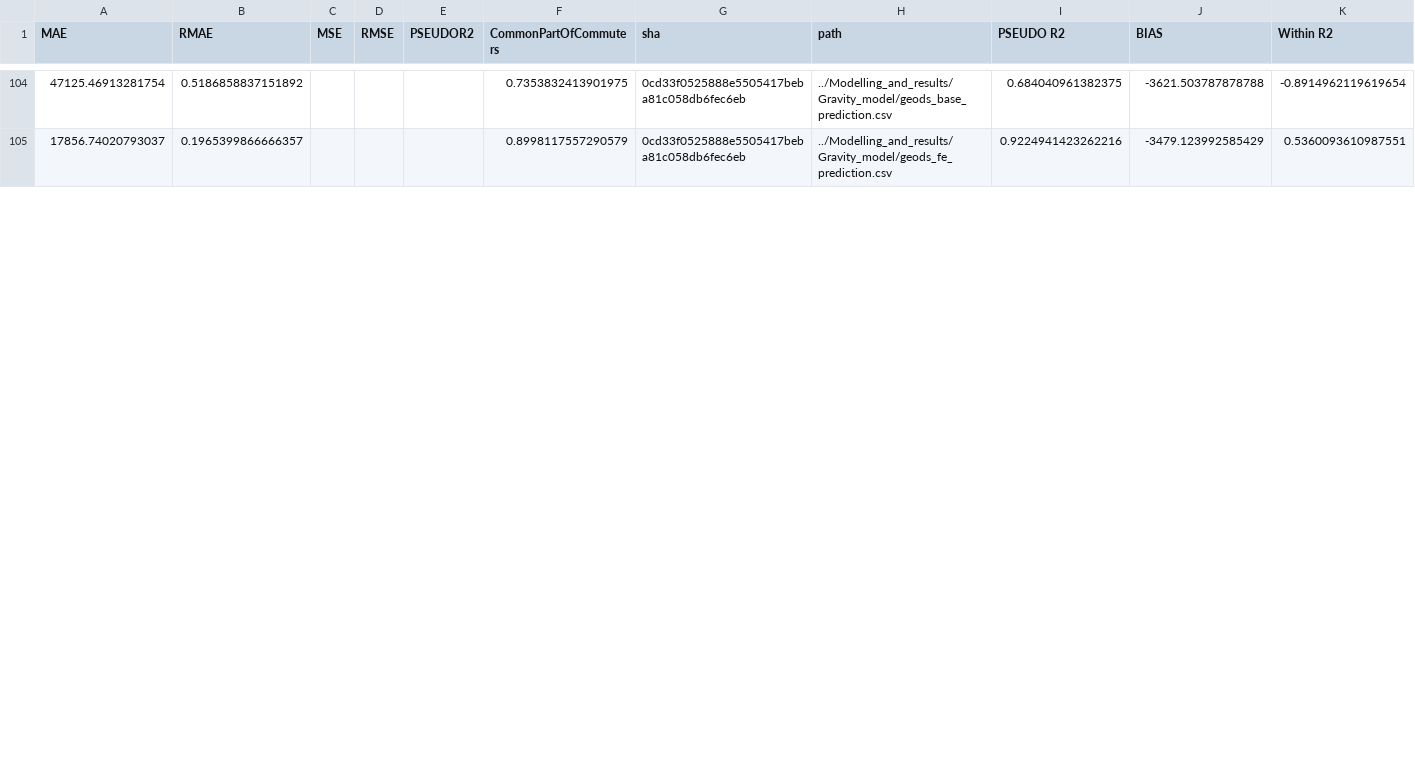
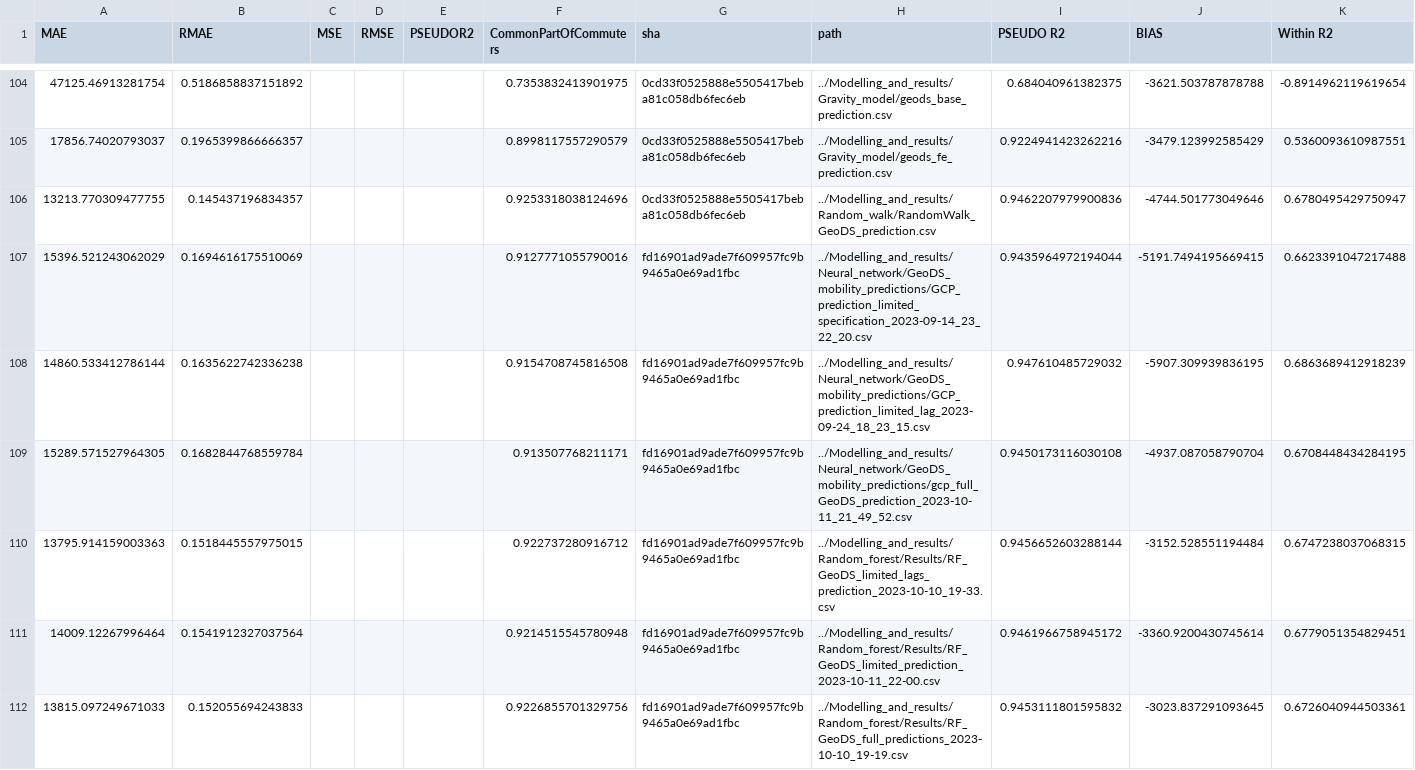
Before and after one commit to ceumicrodata/gravity-vs-ml, a CSV file: Evaluations/all_runs/evaluations_geods.csv, drawn as a sheet; only a part is shown, gaps mark what is left out; the diff covers the shown part only.

Commit message:
feat: add automated model evaluations

```diff
--- a/Evaluations/all_runs/evaluations_geods.csv
+++ b/Evaluations/all_runs/evaluations_geods.csv
@@ -105 +105,8 @@ MAE,RMAE,MSE,RMSE,PSEUDOR2,CommonPartOfCommuters,sha,path,PSEUDO R2,BIAS,Within
 17856.74020793037,0.1965399866666357,,,,0.8998117557290579,0cd33f0525888e5505417beba81c058db6fec6eb,../Modelling_and_results/Gravity_model/geods_fe_prediction.csv,0.9224941423262216,-3479.123992585429,0.5360093610987551
+13213.770309477755,0.145437196834357,,,,0.9253318038124696,0cd33f0525888e5505417beba81c058db6fec6eb,../Modelling_and_results/Random_walk/RandomWalk_GeoDS_prediction.csv,0.9462207979900836,-4744.501773049646,0.6780495429750947
+15396.521243062029,0.1694616175510069,,,,0.9127771055790016,fd16901ad9ade7f609957fc9b9465a0e69ad1fbc,../Modelling_and_results/Neural_network/GeoDS_mobility_predictions/GCP_prediction_limited_specification_2023-09-14_23_22_20.csv,0.9435964972194044,-5191.7494195669415,0.6623391047217488
+14860.533412786144,0.1635622742336238,,,,0.9154708745816508,fd16901ad9ade7f609957fc9b9465a0e69ad1fbc,../Modelling_and_results/Neural_network/GeoDS_mobility_predictions/GCP_prediction_limited_lag_2023-09-24_18_23_15.csv,0.947610485729032,-5907.309939836195,0.6863689412918239
+15289.571527964305,0.1682844768559784,,,,0.913507768211171,fd16901ad9ade7f609957fc9b9465a0e69ad1fbc,../Modelling_and_results/Neural_network/GeoDS_mobility_predictions/gcp_full_GeoDS_prediction_2023-10-11_21_49_52.csv,0.9450173116030108,-4937.087058790704,0.6708448434284195
+13795.914159003363,0.1518445557975015,,,,0.922737280916712,fd16901ad9ade7f609957fc9b9465a0e69ad1fbc,../Modelling_and_results/Random_forest/Results/RF_GeoDS_limited_lags_prediction_2023-10-10_19-33.csv,0.9456652603288144,-3152.528551194484,0.6747238037068315
+14009.12267996464,0.1541912327037564,,,,0.9214515545780948,fd16901ad9ade7f609957fc9b9465a0e69ad1fbc,../Modelling_and_results/Random_forest/Results/RF_GeoDS_limited_prediction_2023-10-11_22-00.csv,0.9461966758945172,-3360.9200430745614,0.6779051354829451
+13815.097249671033,0.152055694243833,,,,0.9226855701329756,fd16901ad9ade7f609957fc9b9465a0e69ad1fbc,../Modelling_and_results/Random_forest/Results/RF_GeoDS_full_predictions_2023-10-10_19-19.csv,0.9453111801595832,-3023.837291093645,0.6726040944503361
```
Also changed, not shown: 6 added rows and 1 edited cell elsewhere in this file, Evaluations/all_runs/evaluations_google.csv, Evaluations/all_runs/evaluations_trade.csv, 3 other files.
